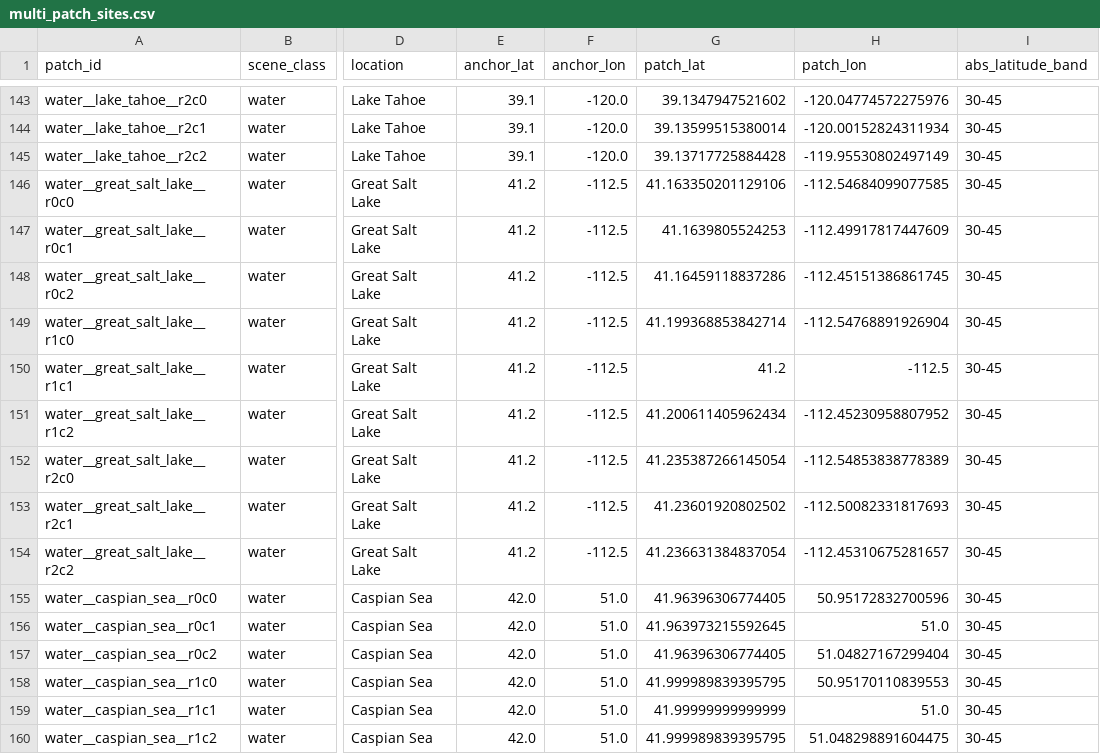
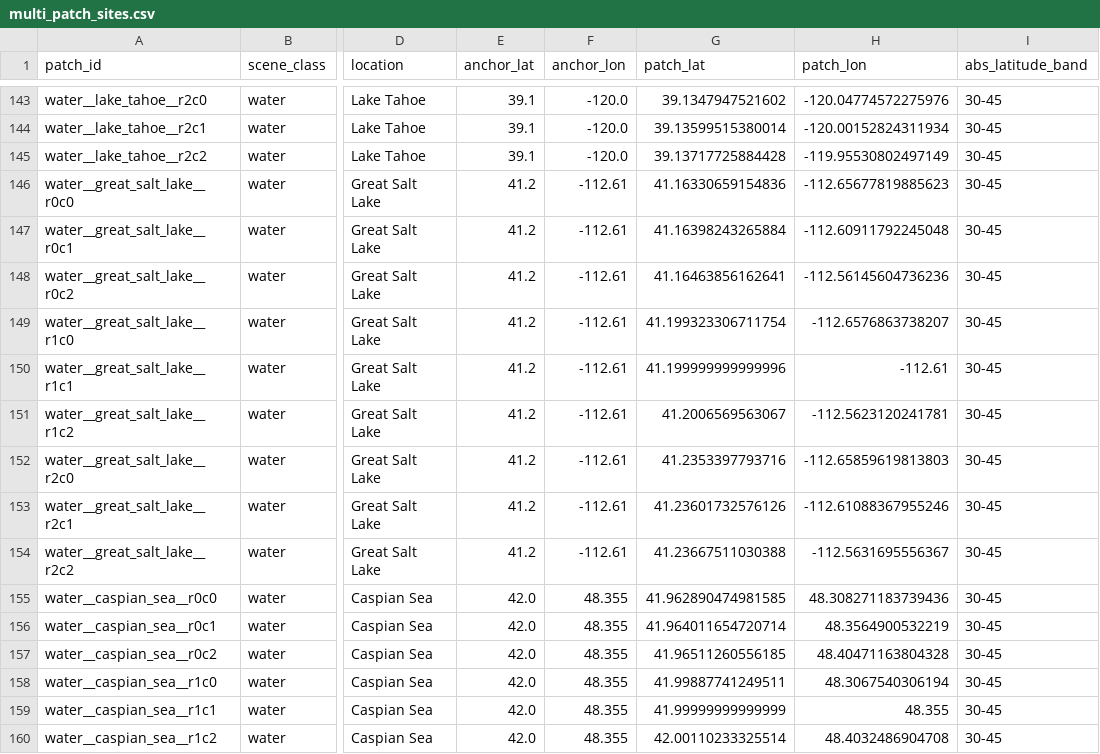
Before and after one commit to GRID4EARTH/healpix-resample, a CSV file: notebooks/tables/multi_patch_sites.csv, drawn as a sheet; only a part is shown, gaps mark what is left out; the diff covers the shown part only; the diff names each change by its address in the sheet, - before the commit and + after, or states it on an @@ line.

```diff
--- a/notebooks/tables/multi_patch_sites.csv
+++ b/notebooks/tables/multi_patch_sites.csv
-F146:F154 (anchor_lon): -112.5
+F146:F154 (anchor_lon): -112.61
-G146 (patch_lat): 41.163350201129106
+G146 (patch_lat): 41.16330659154836
-H146 (patch_lon): -112.54684099077585
+H146 (patch_lon): -112.65677819885623
-G147 (patch_lat): 41.1639805524253
+G147 (patch_lat): 41.16398243265884
-H147 (patch_lon): -112.49917817447609
+H147 (patch_lon): -112.60911792245048
-G148 (patch_lat): 41.16459118837286
+G148 (patch_lat): 41.16463856162641
-H148 (patch_lon): -112.45151386861745
+H148 (patch_lon): -112.56145604736236
-G149 (patch_lat): 41.199368853842714
+G149 (patch_lat): 41.199323306711754
-H149 (patch_lon): -112.54768891926904
+H149 (patch_lon): -112.6576863738207
-G150 (patch_lat): 41.2
+G150 (patch_lat): 41.199999999999996
-H150 (patch_lon): -112.5
+H150 (patch_lon): -112.61
-G151 (patch_lat): 41.200611405962434
+G151 (patch_lat): 41.2006569563067
-H151 (patch_lon): -112.45230958807952
+H151 (patch_lon): -112.5623120241781
-G152 (patch_lat): 41.235387266145054
+G152 (patch_lat): 41.2353397793716
-H152 (patch_lon): -112.54853838778389
+H152 (patch_lon): -112.65859619813803
-G153 (patch_lat): 41.23601920802502
+G153 (patch_lat): 41.23601732576126
-H153 (patch_lon): -112.50082331817693
+H153 (patch_lon): -112.61088367955246
-G154 (patch_lat): 41.236631384837054
+G154 (patch_lat): 41.23667511030388
-H154 (patch_lon): -112.45310675281657
+H154 (patch_lon): -112.5631695556367
-F155:F160 (anchor_lon): 51.0
+F155:F160 (anchor_lon): 48.355
-G155 (patch_lat): 41.96396306774405
+G155 (patch_lat): 41.962890474981585
-H155 (patch_lon): 50.95172832700596
+H155 (patch_lon): 48.308271183739436
-G156 (patch_lat): 41.963973215592645
+G156 (patch_lat): 41.964011654720714
-H156 (patch_lon): 51.0
+H156 (patch_lon): 48.3564900532219
-G157 (patch_lat): 41.96396306774405
+G157 (patch_lat): 41.96511260556185
-H157 (patch_lon): 51.04827167299404
+H157 (patch_lon): 48.40471163804328
-G158 (patch_lat): 41.999989839395795
+G158 (patch_lat): 41.99887741249511
-H158 (patch_lon): 50.95170110839553
+H158 (patch_lon): 48.3067540306194
-H159 (patch_lon): 51.0
+H159 (patch_lon): 48.355
-G160 (patch_lat): 41.999989839395795
+G160 (patch_lat): 42.00110233325514
-H160 (patch_lon): 51.048298891604475
+H160 (patch_lon): 48.4032486904708
```
Also changed, not shown: 98 edited cells elsewhere in this file, notebooks/tables/multi_patch_run_summary.csv, 11 other files.
